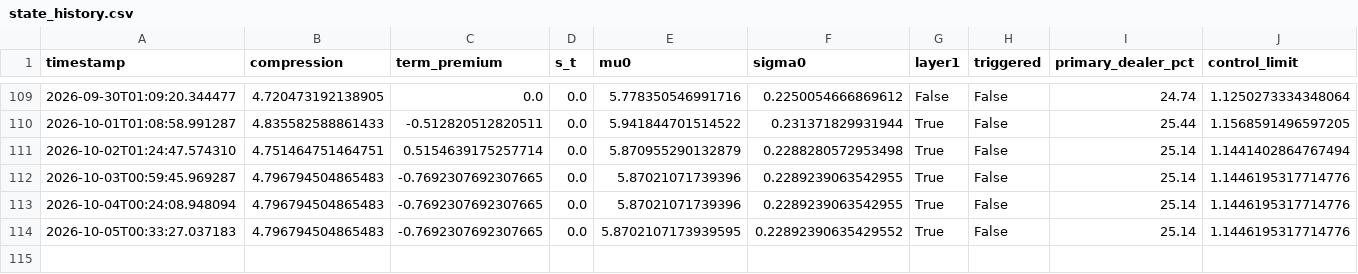
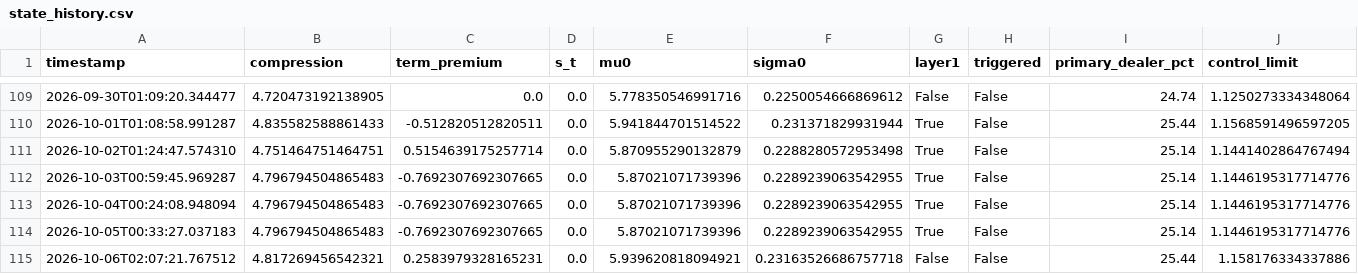
Before and after one commit to 3042183602-prog/us-regime-monitor, a CSV file: state_history.csv, drawn as a sheet; only a part is shown, gaps mark what is left out.

```diff
--- a/state_history.csv
+++ b/state_history.csv
@@ -113,2 +113,3 @@ timestamp,compression,term_premium,s_t,mu0,sigma0,layer1,triggered,primary_deale
 2026-10-04T00:24:08.948094,4.796794504865483,-0.7692307692307665,0.0,5.87021071739396,0.2289239063542955,True,False,25.14,1.1446195317714776
-2026-10-05T00:33:27.037183,4.796794504865483,-0.7692307692307665,0.0,5.8702107173939595,0.22892390635429552,True,False,25.14,1.1446195317714776
+2026-10-05T00:33:27.037183,4.796794504865483,-0.7692307692307665,0.0,5.87021071739396,0.2289239063542955,True,False,25.14,1.1446195317714776
+2026-10-06T02:07:21.767512,4.817269456542321,0.2583979328165231,0.0,5.939620818094921,0.23163526686757718,False,False,25.44,1.158176334337886
```
Also changed, not shown: 1 other file.
